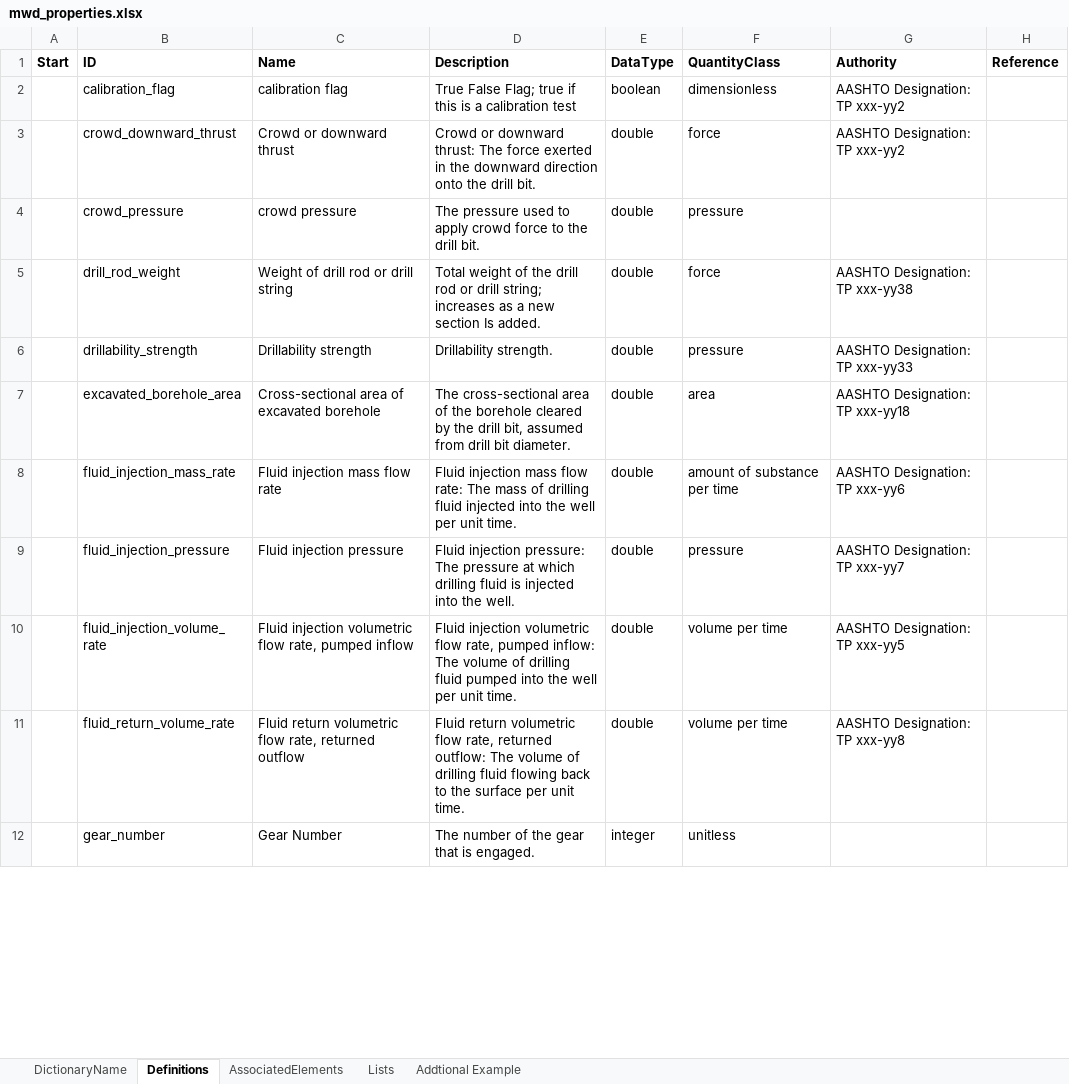
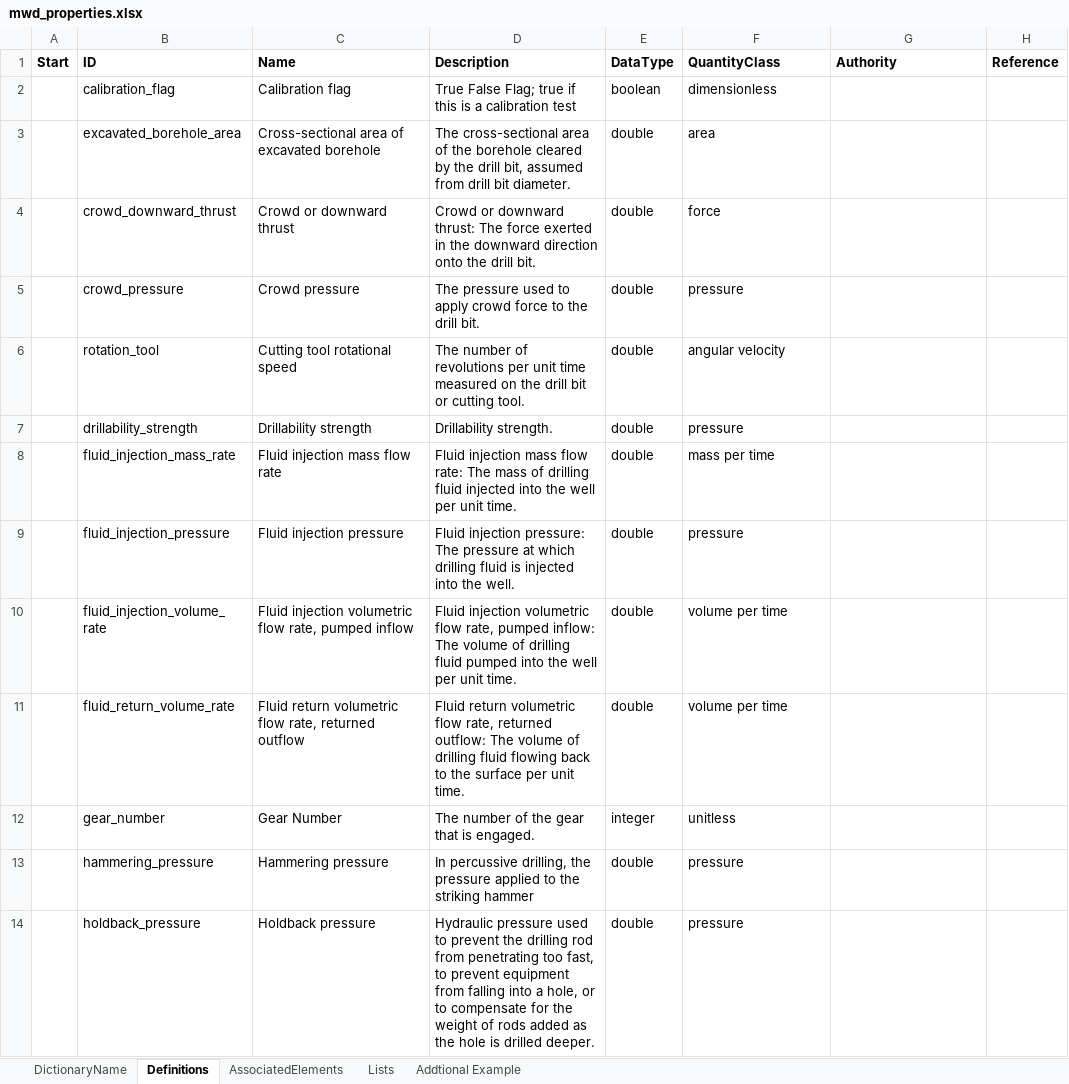
Before and after one commit to DIGGSml/def, an Excel workbook: Codelist Excel Files and Conversion Templates to XML/mwd_properties.xlsx, sheet Definitions, drawn as a sheet; only a part is shown; values as stored, in another font and other column widths than the file's, no borders; table styles not drawn; removed rows and columns are numbered as before the commit, all else as after; the diff covers the shown part only; the diff names each change by its address in the sheet, - before the commit and + after, or states it on an @@ line.

Commit message:
Update mwd_properties.xlsx

```diff
--- a/Codelist Excel Files and Conversion Templates to XML/mwd_properties.xlsx (sheet Definitions)
+++ b/Codelist Excel Files and Conversion Templates to XML/mwd_properties.xlsx (sheet Definitions)
-C2 (Name): calibration flag
+C2 (Name): Calibration flag
-G2 (Authority): AASHTO Designation: TP xxx-yy2
+G2 (Authority): (empty)
+row 3:  | excavated_borehole_area | Cross-sectional area of excavated borehole | The cross-sectional area of the borehole cleared by the drill bit, assumed from drill bit diameter. | double | area
-G4 (Authority): AASHTO Designation: TP xxx-yy2
+G4 (Authority): (empty)
-C5 (Name): crowd pressure
+C5 (Name): Crowd pressure
-row 5:  | drill_rod_weight | Weight of drill rod or drill string | Total weight of the drill rod or drill string; increases as a new section Is added. | double | force | AASHTO Designation: TP xxx-yy38
+row 6:  | rotation_tool | Cutting tool rotational speed | The number of revolutions per unit time measured on the drill bit or cutting tool. | double | angular velocity
-G7 (Authority): AASHTO Designation: TP xxx-yy33
+G7 (Authority): (empty)
-row 7:  | excavated_borehole_area | Cross-sectional area of excavated borehole | The cross-sectional area of the borehole cleared by the drill bit, assumed from drill bit diameter. | double | area | AASHTO Designation: TP xxx-yy18
-F8 (QuantityClass): amount of substance per time
+F8 (QuantityClass): mass per time
-G8 (Authority): AASHTO Designation: TP xxx-yy6
+G8 (Authority): (empty)
-G9 (Authority): AASHTO Designation: TP xxx-yy7
+G9 (Authority): (empty)
-G10 (Authority): AASHTO Designation: TP xxx-yy5
+G10 (Authority): (empty)
-G11 (Authority): AASHTO Designation: TP xxx-yy8
+G11 (Authority): (empty)
+row 13:  | hammering_pressure | Hammering pressure | In percussive drilling, the pressure applied to the striking hammer | double | pressure
+row 14:  | holdback_pressure | Holdback pressure | Hydraulic pressure used to prevent the drilling rod from penetrating too fast, to prevent equipment from falling into a hole, or to compensate for the weight of rods added as the hole is drilled deeper. | double | pressure
```
Also changed, not shown: 3 added rows, 1 removed row and 17 edited cells elsewhere in this sheet, sheet AssociatedElements, sheet DictionaryName, formulas that keep their value.
